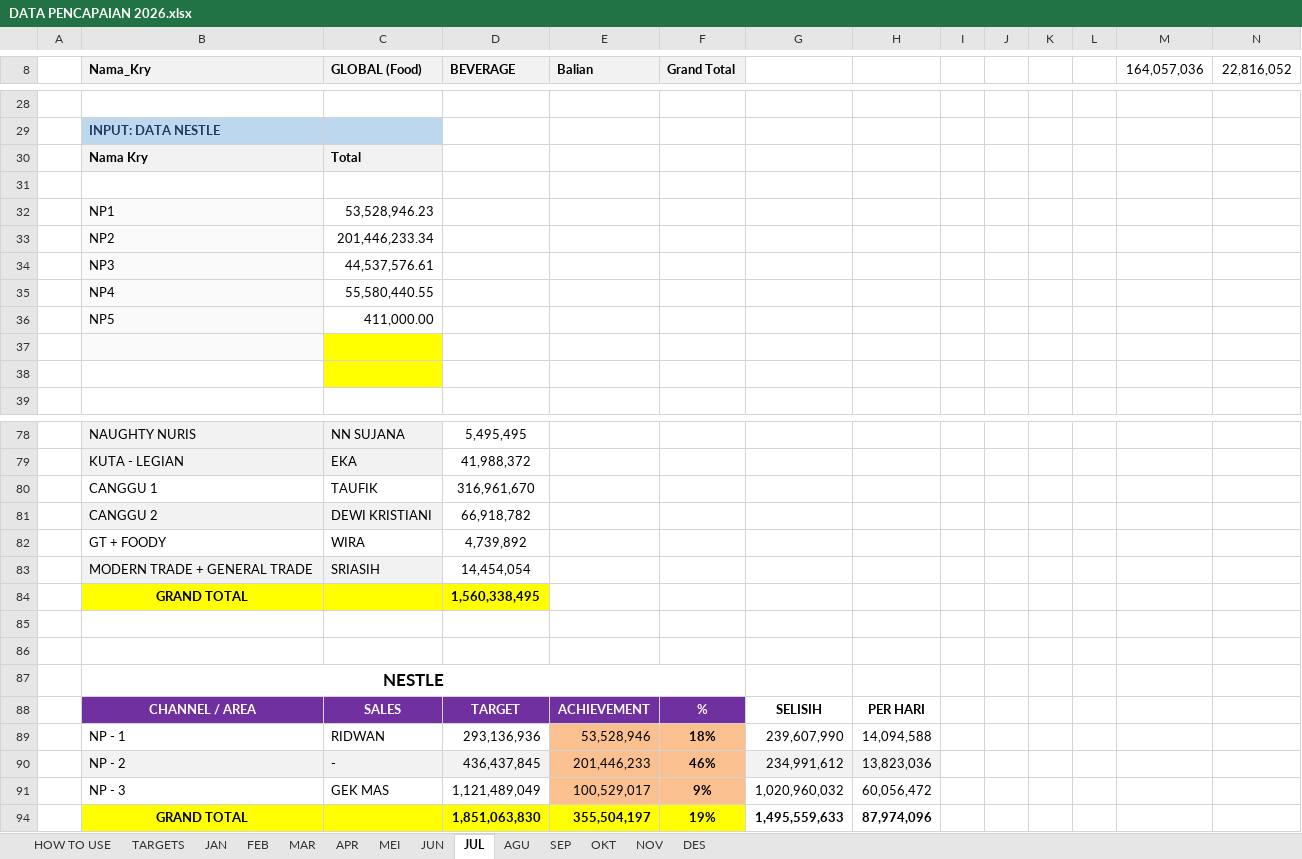
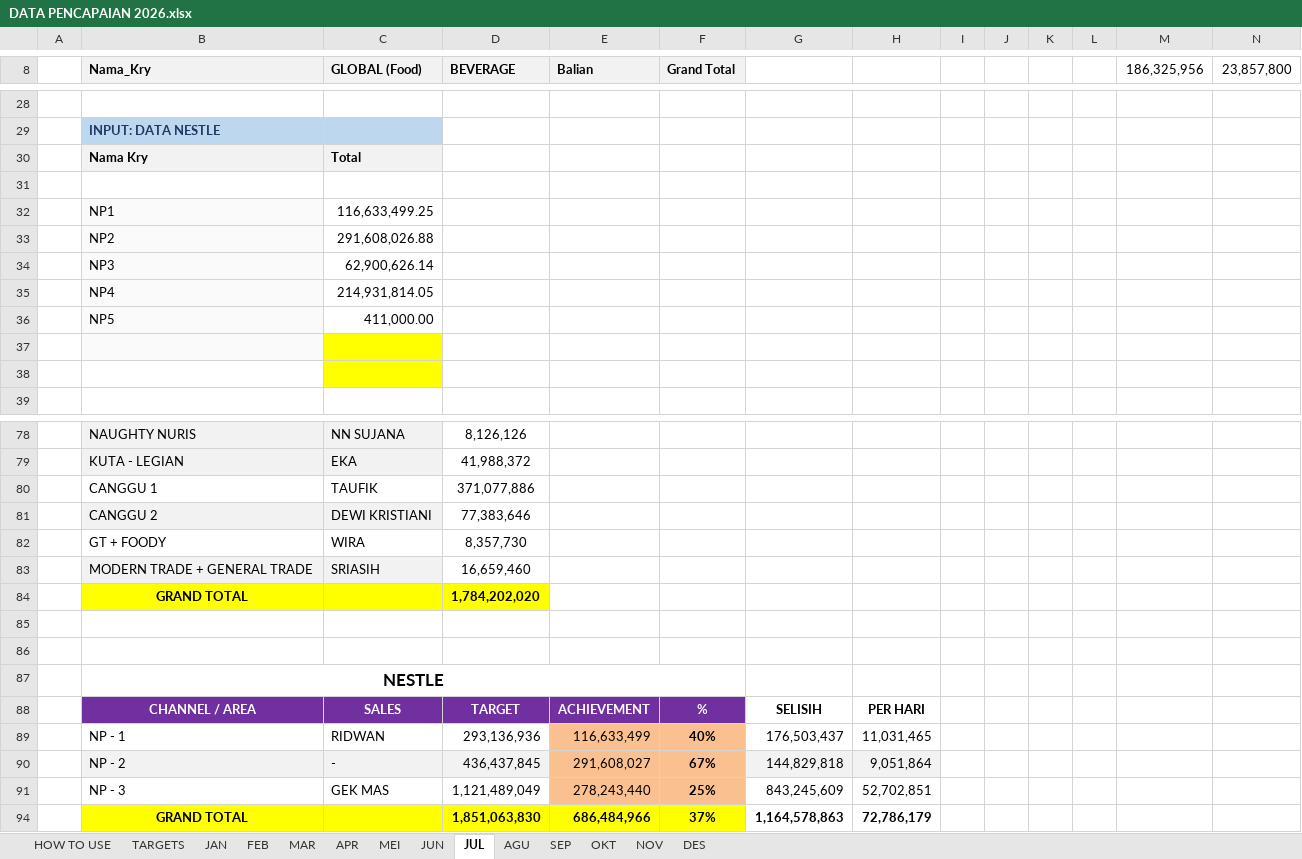
Before and after one commit to RandyT25/MKU-MKS-Area-Dashboard, an Excel workbook: uploads/DATA PENCAPAIAN 2026.xlsx, sheet JUL, drawn as a sheet; only a part is shown, gaps mark what is left out; values as stored, in another font and other column widths than the file's, no borders; conditional formats not drawn; removed rows and columns are numbered as before the commit, all else as after; the diff covers the shown part only; the diff names each change by its address in the sheet, - before the commit and + after, or states it on an @@ line.

Commit message:
Add files via upload

```diff
--- a/uploads/DATA PENCAPAIAN 2026.xlsx (sheet JUL)
+++ b/uploads/DATA PENCAPAIAN 2026.xlsx (sheet JUL)
-M8: 164,057,036
+M8: 186,325,956
-N8: 22,816,052
+N8: 23,857,800
-C32 (GLOBAL (Food)): 53,528,946.23
+C32 (GLOBAL (Food)): 116,633,499.25
-C33 (GLOBAL (Food)): 201,446,233.34
+C33 (GLOBAL (Food)): 291,608,026.88
-C34 (GLOBAL (Food)): 44,537,576.61
+C34 (GLOBAL (Food)): 62,900,626.14
-C35 (GLOBAL (Food)): 55,580,440.55
+C35 (GLOBAL (Food)): 214,931,814.05
-D78 (BEVERAGE): 5,495,495
+D78 (BEVERAGE): 8,126,126
-D80 (BEVERAGE): 316,961,670
+D80 (BEVERAGE): 371,077,886
-D81 (BEVERAGE): 66,918,782
+D81 (BEVERAGE): 77,383,646
-D82 (BEVERAGE): 4,739,892
+D82 (BEVERAGE): 8,357,730
-D83 (BEVERAGE): 14,454,054
+D83 (BEVERAGE): 16,659,460
-D84 (BEVERAGE): 1,560,338,495
+D84 (BEVERAGE): 1,784,202,020
-row 89:  | NP - 1 | RIDWAN | 293,136,936 | 53,528,946 | 18% | 239,607,990 | 14,094,588
-row 90:  | NP - 2 | - | 436,437,845 | 201,446,233 | 46% | 234,991,612 | 13,823,036
-row 91:  | NP - 3 | GEK MAS | 1,121,489,049 | 100,529,017 | 9% | 1,020,960,032 | 60,056,472
-row 94:  | GRAND TOTAL |  | 1,851,063,830 | 355,504,197 | 19% | 1,495,559,633 | 87,974,096
+row 89:  | NP - 1 | RIDWAN | 293,136,936 | 116,633,499 | 40% | 176,503,437 | 11,031,465
+row 90:  | NP - 2 | - | 436,437,845 | 291,608,027 | 67% | 144,829,818 | 9,051,864
+row 91:  | NP - 3 | GEK MAS | 1,121,489,049 | 278,243,440 | 25% | 843,245,609 | 52,702,851
+row 94:  | GRAND TOTAL |  | 1,851,063,830 | 686,484,966 | 37% | 1,164,578,863 | 72,786,179
```
Also changed, not shown: 32 added rows, 32 removed rows and 37 edited cells elsewhere in this sheet, sheet MEI, 6 other files.
